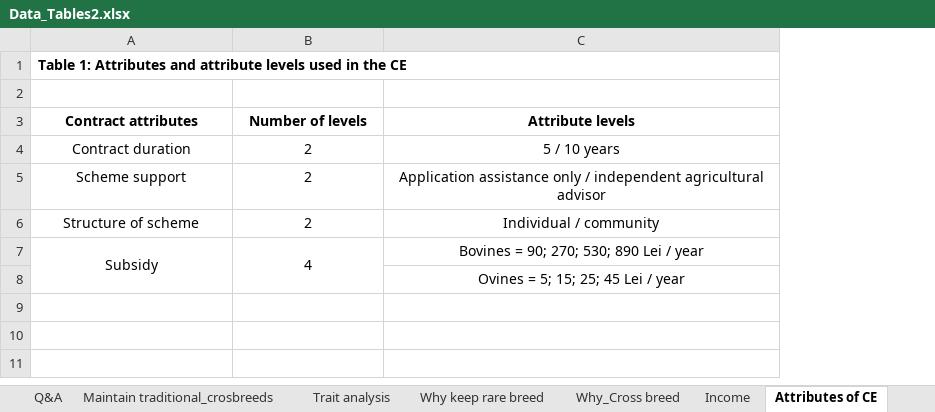
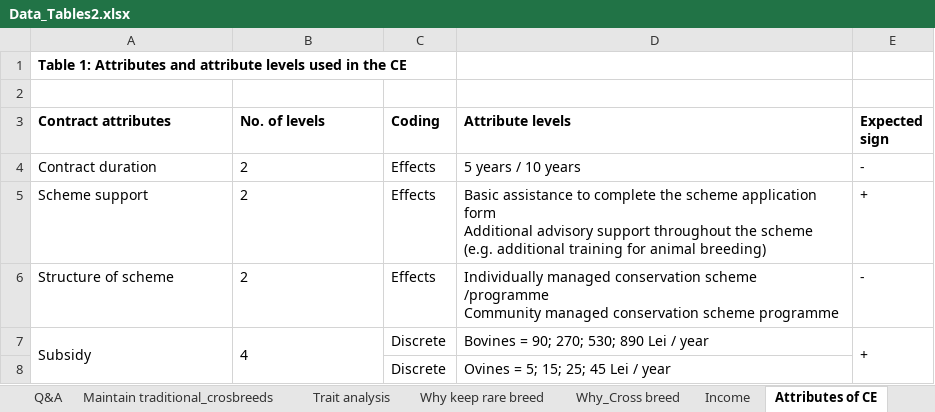
Before and after one commit to wainwrigh/PhDChapterWriting, an Excel workbook: Data_Tables2.xlsx, sheet Attributes of CE, drawn as a sheet; values as stored, in another font and other column widths than the file's, no borders; addresses are those after the commit; ↵ is a line break in a cell; the diff names each change by its address in the sheet, - before the commit and + after, or states it on an @@ line.

```diff
--- a/Data_Tables2.xlsx (sheet Attributes of CE)
+++ b/Data_Tables2.xlsx (sheet Attributes of CE)
+column C (Coding), rows 4-8: Effects | Effects | Effects | Discrete | Discrete
+column E (Expected sign), rows 4-7: - | + | - | +
-A3:B7 alignment: center
+A3:B7 alignment: left
-B3: Number of levels
+B3: No. of levels
-D3:D8 alignment: center
+D3:D8 alignment: left
-D4 (Attribute levels): 5 / 10 years
+D4 (Attribute levels): 5 years / 10 years
-D5 (Attribute levels): Application assistance only / independent agricultural advisor
+D5 (Attribute levels): Basic assistance to complete the scheme application form ↵ Additional advisory support throughout the scheme (e.g. additional training for animal breeding)
-D6 (Attribute levels): Individual / community
+D6 (Attribute levels): Individually managed conservation scheme /programme ↵ Community managed conservation scheme programme
```
Also changed, not shown: charts or pictures, 1 other file.
